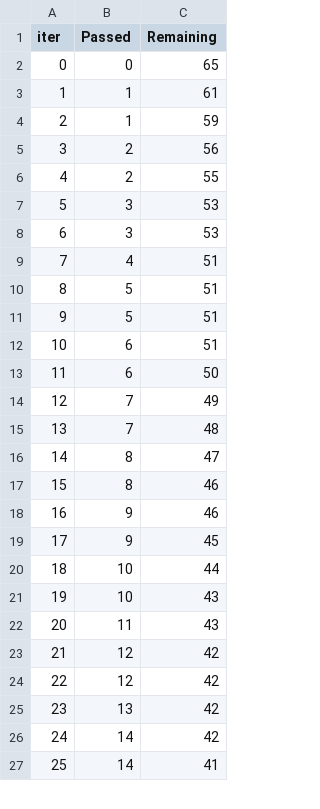
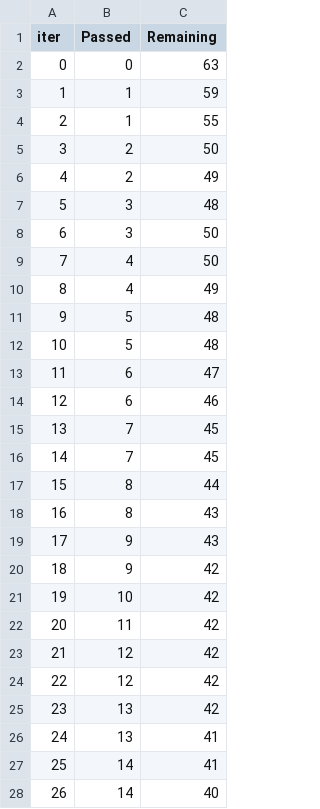
Before and after one commit to amangupta143/Student-Performance-Prediction, a TSV file: catboost_info/time_left.tsv, drawn as a sheet; only a part is shown; removed rows and columns are numbered as before the commit, all else as after; the diff covers the shown part only; the diff names each change by its address in the sheet, - before the commit and + after, or states it on an @@ line.

```diff
--- a/catboost_info/time_left.tsv
+++ b/catboost_info/time_left.tsv
-C2 (Remaining): 65
+C2 (Remaining): 63
-row 3: 1 | 1 | 61
@@ column A (iter) renumbered between rows 3 and 98 @@
+row 4: 2 | 1 | 55
-C5 (Remaining): 56
+C5 (Remaining): 50
-C6 (Remaining): 55
+C6 (Remaining): 49
-C7 (Remaining): 53
+C7 (Remaining): 48
-C8 (Remaining): 53
+C8 (Remaining): 50
-C9 (Remaining): 51
+C9 (Remaining): 50
+row 10: 8 | 4 | 49
-C11:C12 (Remaining): 51
+C11:C12 (Remaining): 48
-C13 (Remaining): 51
+C13 (Remaining): 47
-C14 (Remaining): 50
+C14 (Remaining): 46
-C15 (Remaining): 49
+C15 (Remaining): 45
-C16 (Remaining): 48
+C16 (Remaining): 45
-C17 (Remaining): 47
+C17 (Remaining): 44
-C18:C19 (Remaining): 46
+C18:C19 (Remaining): 43
-C20 (Remaining): 45
+C20 (Remaining): 42
-C21 (Remaining): 44
+C21 (Remaining): 42
-row 21: 19 | 10 | 43
-C22 (Remaining): 43
+C22 (Remaining): 42
-row 26: 24 | 14 | 42
+row 26: 24 | 13 | 41
+row 28: 26 | 14 | 40
```
Also changed, not shown: 14 added rows, 15 removed rows and 44 edited cells elsewhere in this file, 2 other files.
